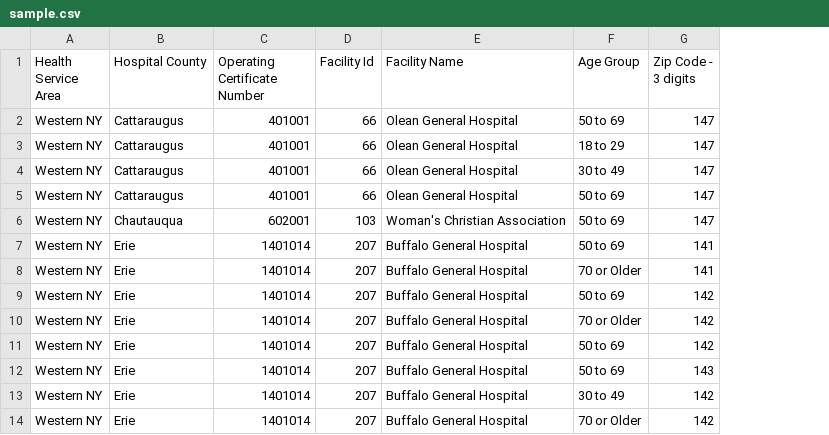
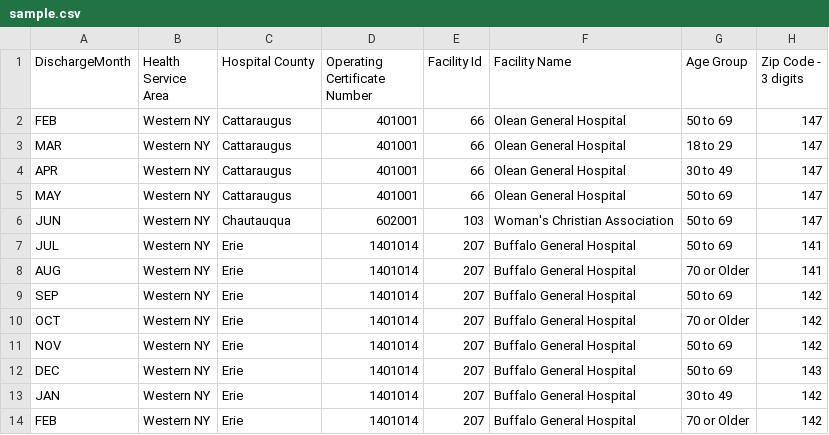
Before and after one commit to ricardoromanj/datawarehouseetl, a CSV file: sample.csv, drawn as a sheet; only a part is shown; the diff names each change by its address in the sheet, - before the commit and + after, or states it on an @@ line.

Commit message:
New etl process

```diff
--- a/sample.csv
+++ b/sample.csv
+column A (DischargeMonth), rows 2-14: FEB | MAR | APR | MAY | JUN | JUL | AUG | SEP | OCT | NOV | DEC | JAN | FEB
```
Also changed, not shown: 8 other files.
